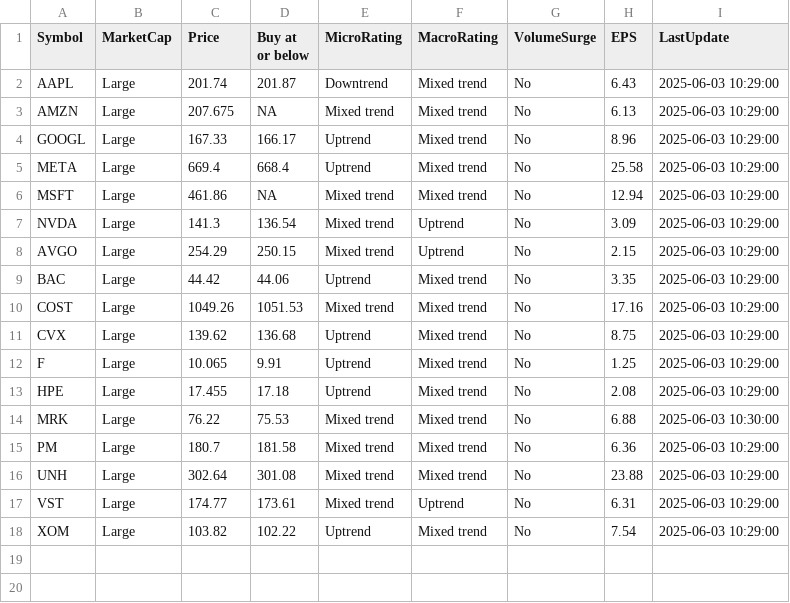
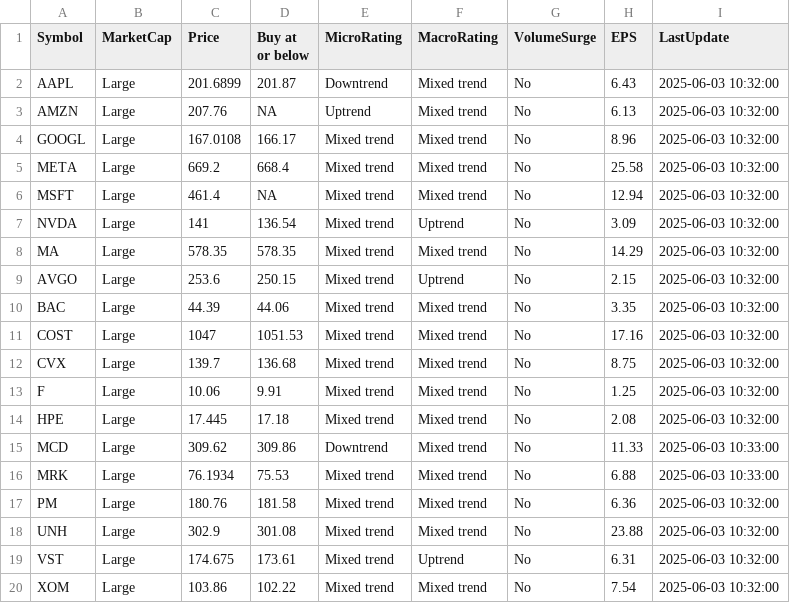
Before and after one commit to kuppal3gt/MSF, a CSV file: results.csv, drawn as a sheet.

Commit message:
Auto-update results at Tue Jun  3 10:36:00 EDT 2025

```diff
--- a/results.csv
+++ b/results.csv
@@ -1,18 +1,20 @@
 "Symbol","MarketCap","Price","Buy at or below","MicroRating","MacroRating","VolumeSurge","EPS","LastUpdate"
-"AAPL","Large",201.74,201.87,"Downtrend","Mixed trend","No",6.43,"2025-06-03 10:29:00"
-"AMZN","Large",207.675,NA,"Mixed trend","Mixed trend","No",6.13,"2025-06-03 10:29:00"
-"GOOGL","Large",167.33,166.17,"Uptrend","Mixed trend","No",8.96,"2025-06-03 10:29:00"
-"META","Large",669.4,668.4,"Uptrend","Mixed trend","No",25.58,"2025-06-03 10:29:00"
-"MSFT","Large",461.86,NA,"Mixed trend","Mixed trend","No",12.94,"2025-06-03 10:29:00"
-"NVDA","Large",141.3,136.54,"Mixed trend","Uptrend","No",3.09,"2025-06-03 10:29:00"
-"AVGO","Large",254.29,250.15,"Mixed trend","Uptrend","No",2.15,"2025-06-03 10:29:00"
-"BAC","Large",44.42,44.06,"Uptrend","Mixed trend","No",3.35,"2025-06-03 10:29:00"
-"COST","Large",1049.26,1051.53,"Mixed trend","Mixed trend","No",17.16,"2025-06-03 10:29:00"
-"CVX","Large",139.62,136.68,"Uptrend","Mixed trend","No",8.75,"2025-06-03 10:29:00"
-"F","Large",10.065,9.91,"Uptrend","Mixed trend","No",1.25,"2025-06-03 10:29:00"
-"HPE","Large",17.455,17.18,"Uptrend","Mixed trend","No",2.08,"2025-06-03 10:29:00"
-"MRK","Large",76.22,75.53,"Mixed trend","Mixed trend","No",6.88,"2025-06-03 10:30:00"
-"PM","Large",180.7,181.58,"Mixed trend","Mixed trend","No",6.36,"2025-06-03 10:29:00"
-"UNH","Large",302.64,301.08,"Mixed trend","Mixed trend","No",23.88,"2025-06-03 10:29:00"
-"VST","Large",174.77,173.61,"Mixed trend","Uptrend","No",6.31,"2025-06-03 10:29:00"
-"XOM","Large",103.82,102.22,"Uptrend","Mixed trend","No",7.54,"2025-06-03 10:29:00"
+"AAPL","Large",201.6899,201.87,"Downtrend","Mixed trend","No",6.43,"2025-06-03 10:32:00"
+"AMZN","Large",207.76,NA,"Uptrend","Mixed trend","No",6.13,"2025-06-03 10:32:00"
+"GOOGL","Large",167.0108,166.17,"Mixed trend","Mixed trend","No",8.96,"2025-06-03 10:32:00"
+"META","Large",669.2,668.4,"Mixed trend","Mixed trend","No",25.58,"2025-06-03 10:32:00"
+"MSFT","Large",461.4,NA,"Mixed trend","Mixed trend","No",12.94,"2025-06-03 10:32:00"
+"NVDA","Large",141,136.54,"Mixed trend","Uptrend","No",3.09,"2025-06-03 10:32:00"
+"MA","Large",578.35,578.35,"Mixed trend","Mixed trend","No",14.29,"2025-06-03 10:32:00"
+"AVGO","Large",253.6,250.15,"Mixed trend","Uptrend","No",2.15,"2025-06-03 10:32:00"
+"BAC","Large",44.39,44.06,"Mixed trend","Mixed trend","No",3.35,"2025-06-03 10:32:00"
+"COST","Large",1047,1051.53,"Mixed trend","Mixed trend","No",17.16,"2025-06-03 10:32:00"
+"CVX","Large",139.7,136.68,"Mixed trend","Mixed trend","No",8.75,"2025-06-03 10:32:00"
+"F","Large",10.06,9.91,"Mixed trend","Mixed trend","No",1.25,"2025-06-03 10:32:00"
+"HPE","Large",17.445,17.18,"Mixed trend","Mixed trend","No",2.08,"2025-06-03 10:32:00"
+"MCD","Large",309.62,309.86,"Downtrend","Mixed trend","No",11.33,"2025-06-03 10:33:00"
+"MRK","Large",76.1934,75.53,"Mixed trend","Mixed trend","No",6.88,"2025-06-03 10:33:00"
+"PM","Large",180.76,181.58,"Mixed trend","Mixed trend","No",6.36,"2025-06-03 10:32:00"
+"UNH","Large",302.9,301.08,"Mixed trend","Mixed trend","No",23.88,"2025-06-03 10:32:00"
+"VST","Large",174.675,173.61,"Mixed trend","Uptrend","No",6.31,"2025-06-03 10:32:00"
+"XOM","Large",103.86,102.22,"Mixed trend","Mixed trend","No",7.54,"2025-06-03 10:32:00"
```
Also changed, not shown: results_basic.csv, results_essential.csv, 1 other file.
